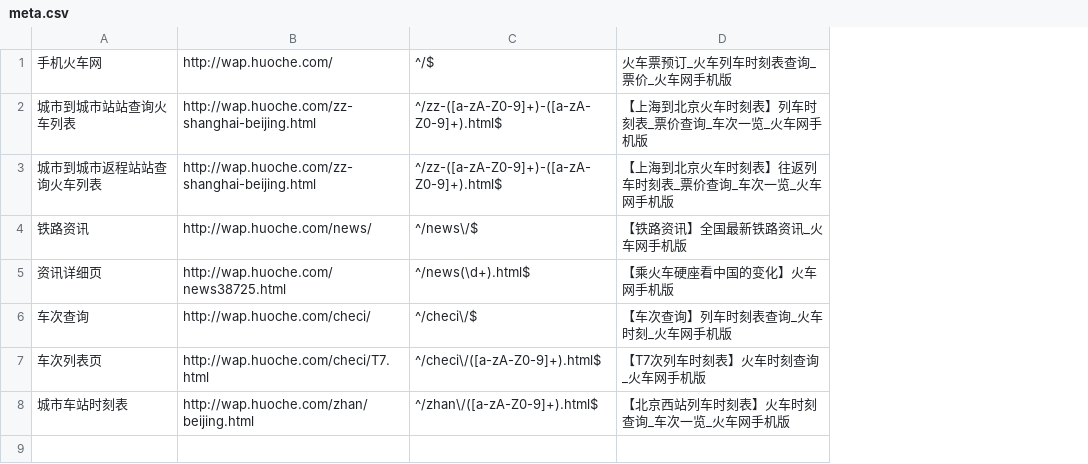
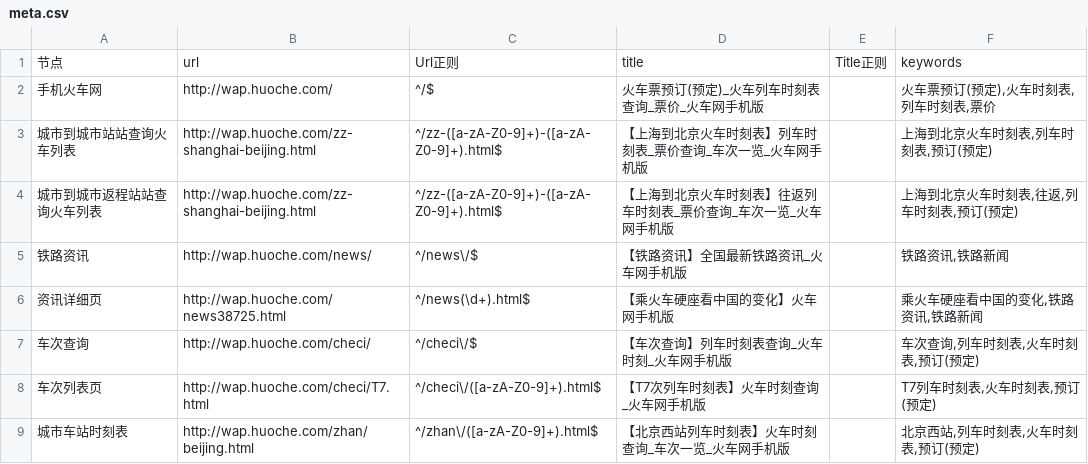
Before and after one commit to thaddeusgeek/unit-test-seo, a CSV file: project/huoche.com/wap.huoche.com/meta.csv, drawn as a sheet; addresses are those after the commit; the diff names each change by its address in the sheet, - before the commit and + after, or states it on an @@ line.

Commit message:
wap.huoche.com  keywords  添加完毕

```diff
--- a/project/huoche.com/wap.huoche.com/meta.csv
+++ b/project/huoche.com/wap.huoche.com/meta.csv
+column E, empty
+column F, rows 2-9: 火车票预订(预定),火车时刻表,列车时刻表,票价 | 上海到北京火车时刻表,列车时刻表,预订(预定) | 上海到北京火车时刻表,往返,列车时刻表,预订(预定) | 铁路资讯,铁路新闻 | 乘火车硬座看中国的变化,铁路资讯,铁路新闻 | 车次查询,列车时刻表,火车时刻表,预订(预定) | T7列车时刻表,火车时刻表,预订(预定) | 北京西站,列车时刻表,火车时刻表,预订(预定)
+row 1: 节点 | url | Url正则 | title | Title正则 | keywords
-D2: 火车票预订_火车列车时刻表查询_票价_火车网手机版
+D2: 火车票预订(预定)_火车列车时刻表查询_票价_火车网手机版
```
